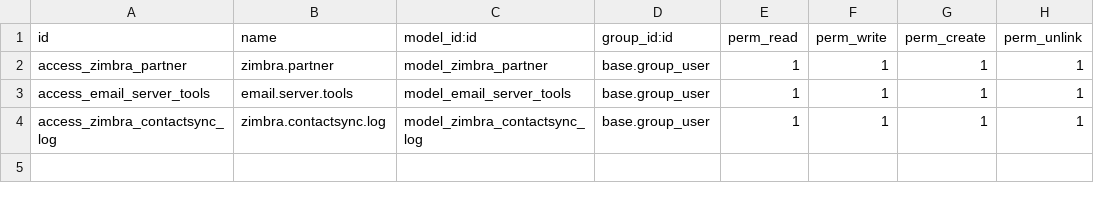
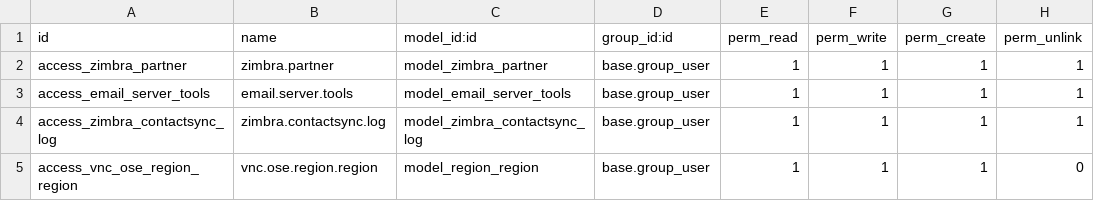
Before and after one commit to vnc-biz/openerp-zimbra-connector, a CSV file: addons/vnc_zimbra_connector/security/ir.model.access.csv, drawn as a sheet; the diff names each change by its address in the sheet, - before the commit and + after, or states it on an @@ line.

Commit message:
FIXED:10059 transfer region object from VNC_INT to VNC_OSE

```diff
--- a/addons/vnc_zimbra_connector/security/ir.model.access.csv
+++ b/addons/vnc_zimbra_connector/security/ir.model.access.csv
+row 5: access_vnc_ose_region_region | vnc.ose.region.region | model_region_region | base.group_user | 1 | 1 | 1 | 0
```
Also changed, not shown: 4 other files.
